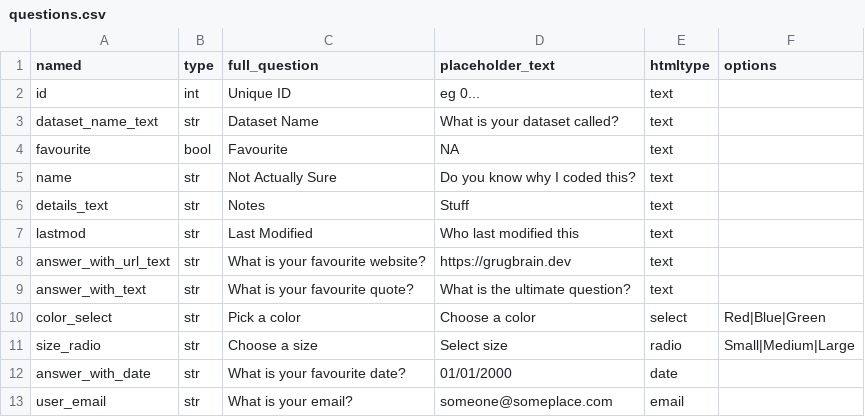
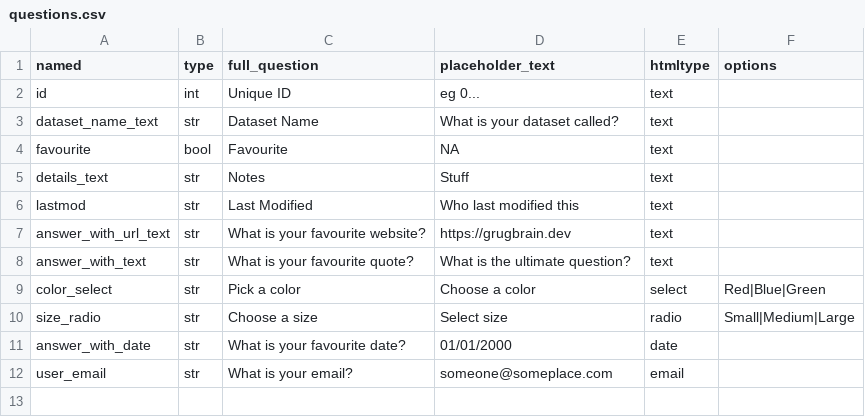
Before and after one commit to dhjc/fasthtml-datacatalog, a CSV file: questions.csv, drawn as a sheet; the diff names each change by its address in the sheet, - before the commit and + after, or states it on an @@ line.

```diff
--- a/questions.csv
+++ b/questions.csv
-row 5: name | str | Not Actually Sure | Do you know why I coded this? | text
```
Also changed, not shown: 3 other files.
